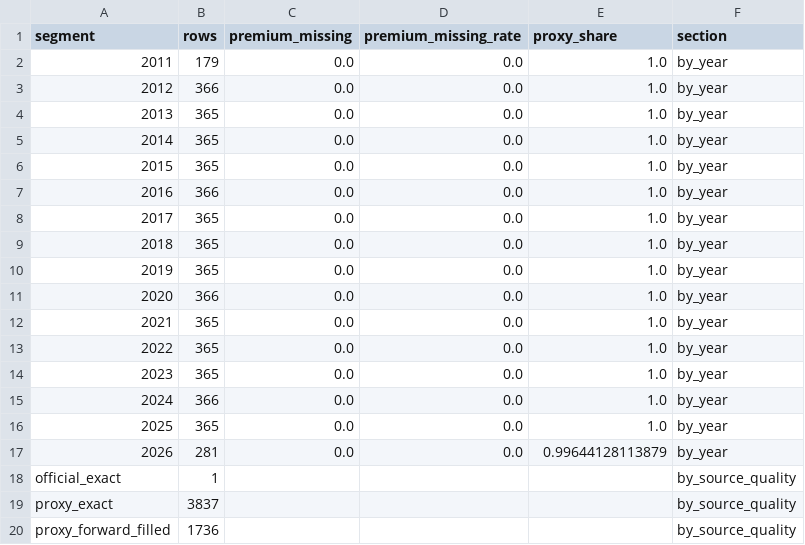
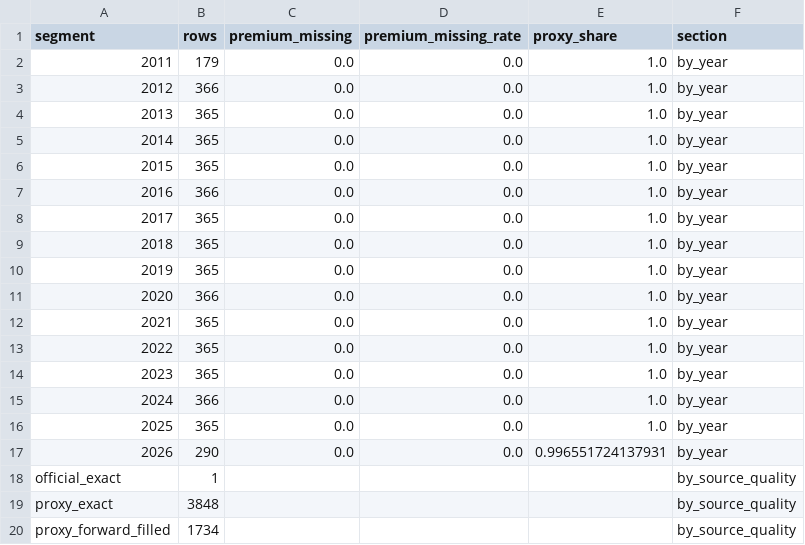
Before and after one commit to phantomexile/Gold-Market-Analysis-in-Viet-Nam, a CSV file: data/lake/quality/premium_coverage_audit.csv, drawn as a sheet.

```diff
--- a/data/lake/quality/premium_coverage_audit.csv
+++ b/data/lake/quality/premium_coverage_audit.csv
@@ -16,5 +16,5 @@ segment,rows,premium_missing,premium_missing_rate,proxy_share,section
 2025,365,0.0,0.0,1.0,by_year
-2026,281,0.0,0.0,0.99644128113879,by_year
+2026,290,0.0,0.0,0.996551724137931,by_year
 official_exact,1,,,,by_source_quality
-proxy_exact,3837,,,,by_source_quality
-proxy_forward_filled,1736,,,,by_source_quality
+proxy_exact,3848,,,,by_source_quality
+proxy_forward_filled,1734,,,,by_source_quality
```
Also changed, not shown: data/lake/domestic_gold_quotes.csv, data/lake/domestic_target/domestic_gold_quotes.csv, 29 other files.
